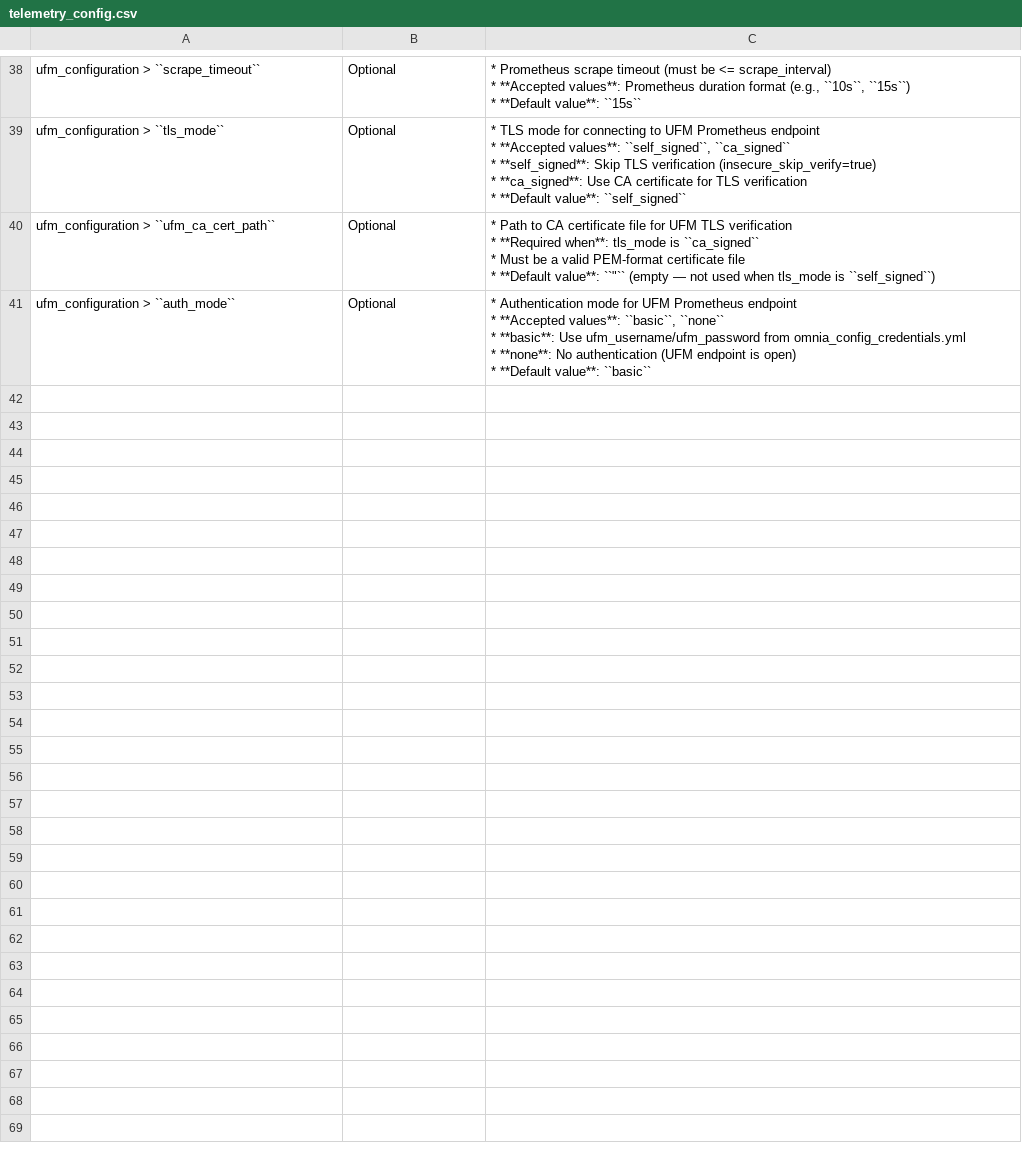
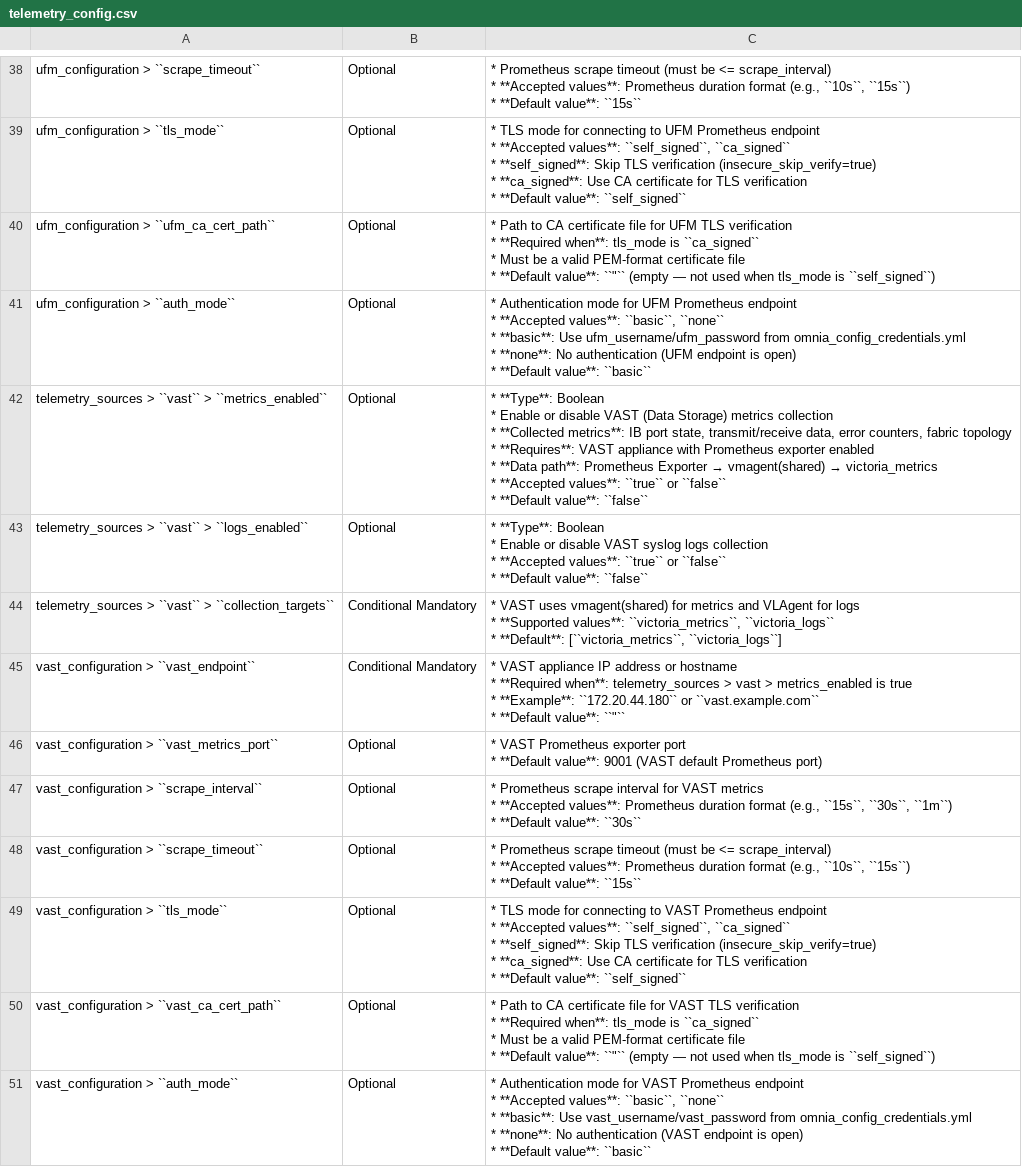
Before and after one commit to dell/omnia-containers, a CSV file: docs/source/Tables/telemetry_config.csv, drawn as a sheet; only a part is shown, gaps mark what is left out; ↵ is a line break in a cell; the diff names each change by its address in the sheet, - before the commit and + after, or states it on an @@ line.

Commit message:
vast telemetry updated

```diff
--- a/docs/source/Tables/telemetry_config.csv
+++ b/docs/source/Tables/telemetry_config.csv
+row 42: telemetry_sources > ``vast`` > ``metrics_enabled`` | Optional | * **Type**: Boolean ↵ * Enable or disable VAST (Data Storage) metrics collection ↵ * **Collected metrics**: IB port state, transmit/receive data, error counters, fabric topology ↵ * **Requires**: VAST appliance with Prometheus exporter enabled ↵ * **Data path**: Prometheus Exporter → vmagent(shared) → victoria_metrics ↵ * **Accepted values**: ``true`` or ``false`` ↵ * **Default value**: ``false``
+row 43: telemetry_sources > ``vast`` > ``logs_enabled`` | Optional | * **Type**: Boolean ↵ * Enable or disable VAST syslog logs collection ↵ * **Accepted values**: ``true`` or ``false`` ↵ * **Default value**: ``false``
+row 44: telemetry_sources > ``vast`` > ``collection_targets`` | Conditional Mandatory | * VAST uses vmagent(shared) for metrics and VLAgent for logs ↵ * **Supported values**: ``victoria_metrics``, ``victoria_logs`` ↵ * **Default**: [``victoria_metrics``, ``victoria_logs``]
+row 45: vast_configuration > ``vast_endpoint`` | Conditional Mandatory | * VAST appliance IP address or hostname ↵ * **Required when**: telemetry_sources > vast > metrics_enabled is true ↵ * **Example**: ``172.20.44.180`` or ``vast.example.com`` ↵ * **Default value**: ``"``
+row 46: vast_configuration > ``vast_metrics_port`` | Optional | * VAST Prometheus exporter port ↵ * **Default value**: 9001 (VAST default Prometheus port)
+row 47: vast_configuration > ``scrape_interval`` | Optional | * Prometheus scrape interval for VAST metrics ↵ * **Accepted values**: Prometheus duration format (e.g., ``15s``, ``30s``, ``1m``) ↵ * **Default value**: ``30s``
+row 48: vast_configuration > ``scrape_timeout`` | Optional | * Prometheus scrape timeout (must be <= scrape_interval) ↵ * **Accepted values**: Prometheus duration format (e.g., ``10s``, ``15s``) ↵ * **Default value**: ``15s``
+row 49: vast_configuration > ``tls_mode`` | Optional | * TLS mode for connecting to VAST Prometheus endpoint ↵ * **Accepted values**: ``self_signed``, ``ca_signed`` ↵ * **self_signed**: Skip TLS verification (insecure_skip_verify=true) ↵ * **ca_signed**: Use CA certificate for TLS verification ↵ * **Default value**: ``self_signed``
+row 50: vast_configuration > ``vast_ca_cert_path`` | Optional | * Path to CA certificate file for VAST TLS verification ↵ * **Required when**: tls_mode is ``ca_signed`` ↵ * Must be a valid PEM-format certificate file ↵ * **Default value**: ``"`` (empty — not used when tls_mode is ``self_signed``)
+row 51: vast_configuration > ``auth_mode`` | Optional | * Authentication mode for VAST Prometheus endpoint ↵ * **Accepted values**: ``basic``, ``none`` ↵ * **basic**: Use vast_username/vast_password from omnia_config_credentials.yml ↵ * **none**: No authentication (VAST endpoint is open) ↵ * **Default value**: ``basic``
```
Also changed, not shown: 13 other files.
